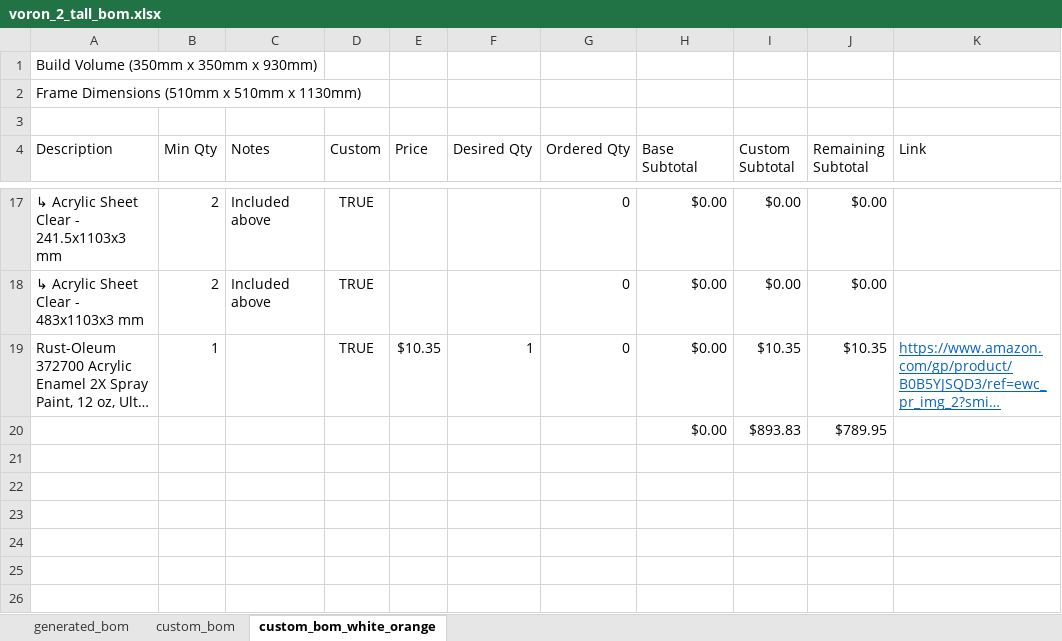
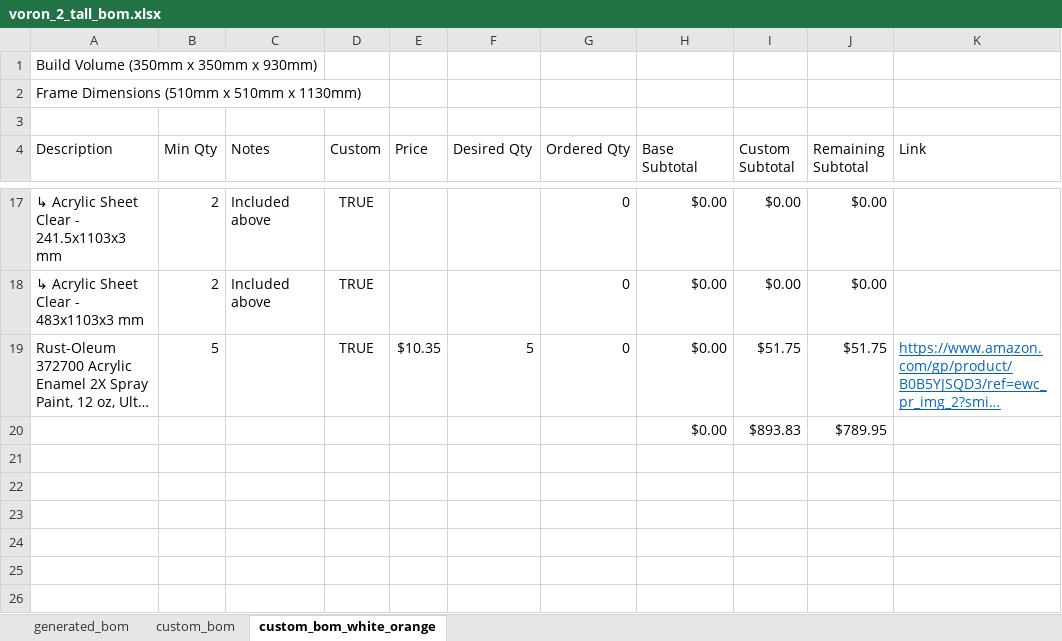
Before and after one commit to ppak10/Voron-2-Tall, an Excel workbook: voron_2_tall_bom.xlsx, sheet custom_bom_white_orange, drawn as a sheet; only a part is shown, gaps mark what is left out; long unchanged cells end in …; values as stored, in another font and other column widths than the file's, no borders; conditional formats not drawn; the diff names each change by its address in the sheet, - before the commit and + after, or states it on an @@ line.

```diff
--- a/voron_2_tall_bom.xlsx (sheet custom_bom_white_orange)
+++ b/voron_2_tall_bom.xlsx (sheet custom_bom_white_orange)
-B19 (Min Qty): 1
+B19 (Min Qty): 5
-F19 (Desired Qty): 1
+F19 (Desired Qty): 5
-I19 (Custom Subtotal): $10.35
+I19 (Custom Subtotal): $51.75
-J19 (Remaining Subtotal): $10.35
+J19 (Remaining Subtotal): $51.75
```
Also changed, not shown: 33 other files.
